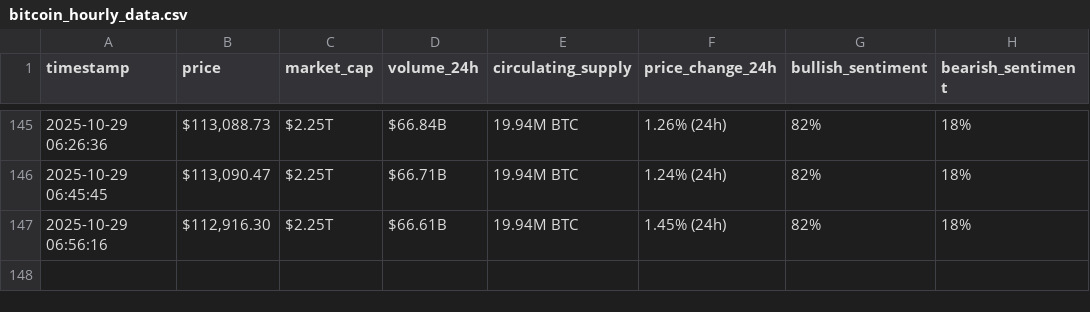
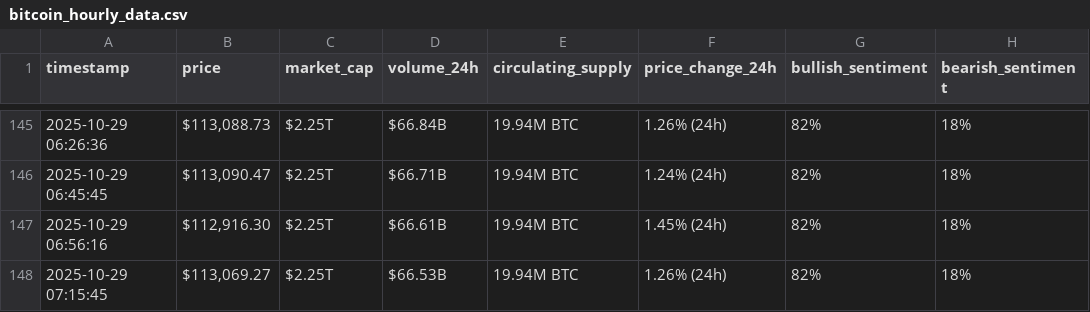
Before and after one commit to codemmaann/webscraping-automation, a CSV file: bitcoin_hourly_data.csv, drawn as a sheet; only a part is shown, gaps mark what is left out; the diff names each change by its address in the sheet, - before the commit and + after, or states it on an @@ line.

```diff
--- a/bitcoin_hourly_data.csv
+++ b/bitcoin_hourly_data.csv
+row 148: 2025-10-29 07:15:45 | $113,069.27 | $2.25T | $66.53B | 19.94M BTC | 1.26% (24h) | 82% | 18%
```
